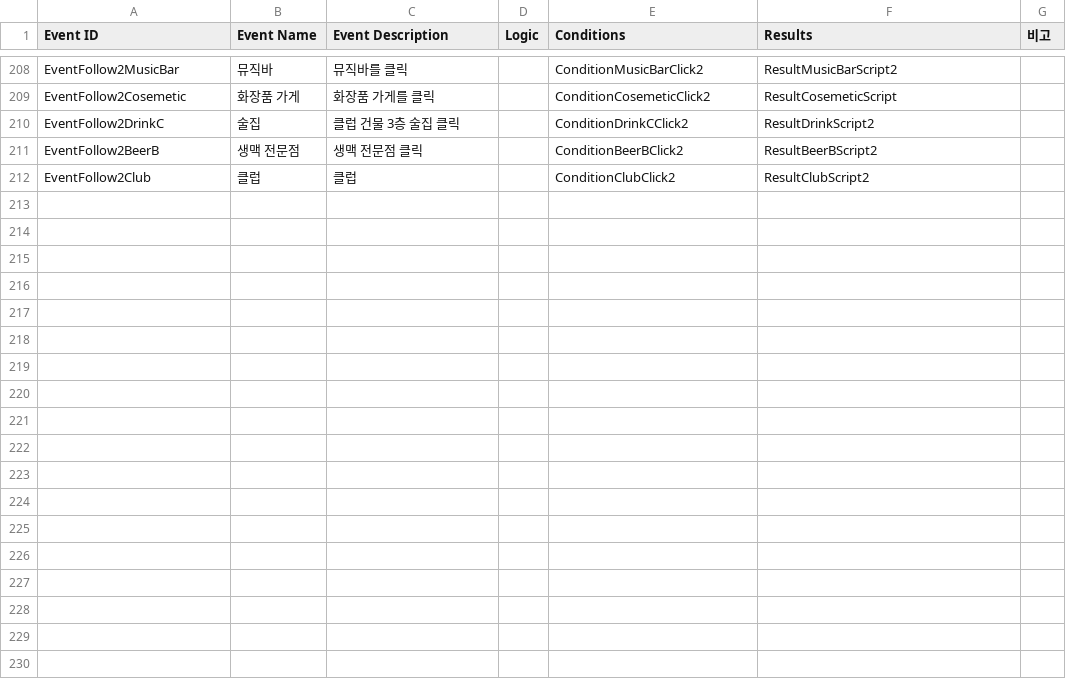
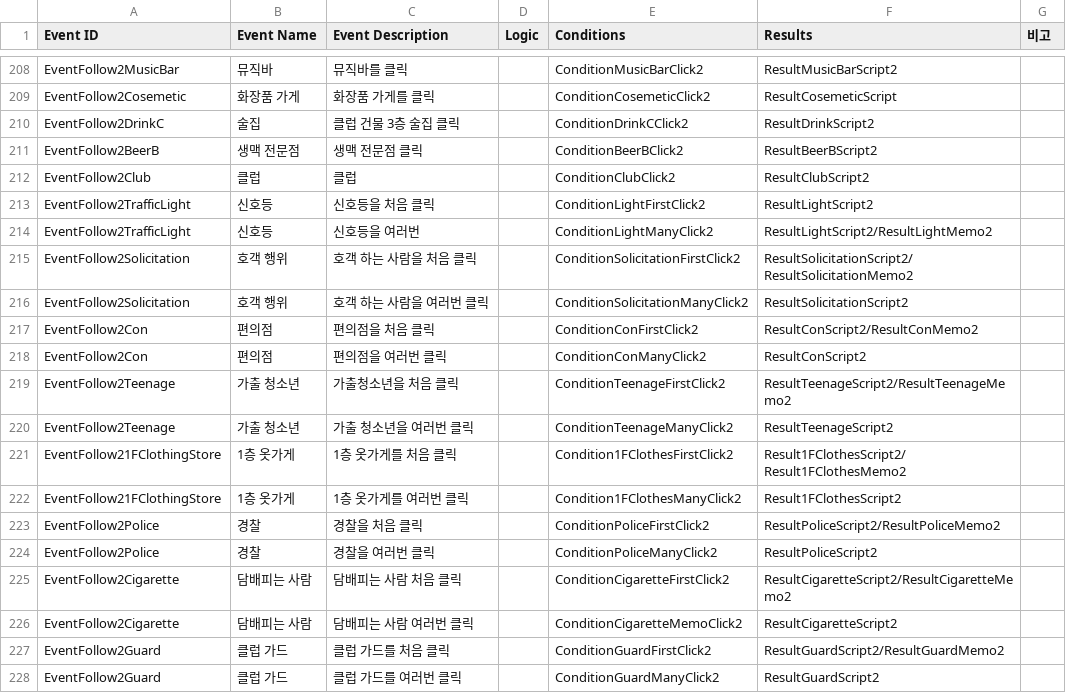
Before and after one commit to ollan365/Fate, a CSV file: Assets/Resources/Datas/events.csv, drawn as a sheet; only a part is shown, gaps mark what is left out; the diff names each change by its address in the sheet, - before the commit and + after, or states it on an @@ line.

```diff
--- a/Assets/Resources/Datas/events.csv
+++ b/Assets/Resources/Datas/events.csv
+row 213: EventFollow2TrafficLight | 신호등 | 신호등을 처음 클릭 |  | ConditionLightFirstClick2 | ResultLightScript2
+row 214: EventFollow2TrafficLight | 신호등 | 신호등을 여러번 |  | ConditionLightManyClick2 | ResultLightScript2/ResultLightMemo2
+row 215: EventFollow2Solicitation | 호객 행위 | 호객 하는 사람을 처음 클릭 |  | ConditionSolicitationFirstClick2 | ResultSolicitationScript2/ResultSolicitationMemo2
+row 216: EventFollow2Solicitation | 호객 행위 | 호객 하는 사람을 여러번 클릭 |  | ConditionSolicitationManyClick2 | ResultSolicitationScript2
+row 217: EventFollow2Con | 편의점 | 편의점을 처음 클릭 |  | ConditionConFirstClick2 | ResultConScript2/ResultConMemo2
+row 218: EventFollow2Con | 편의점 | 편의점을 여러번 클릭 |  | ConditionConManyClick2 | ResultConScript2
+row 219: EventFollow2Teenage | 가출 청소년 | 가출청소년을 처음 클릭 |  | ConditionTeenageFirstClick2 | ResultTeenageScript2/ResultTeenageMemo2
+row 220: EventFollow2Teenage | 가출 청소년 | 가출 청소년을 여러번 클릭 |  | ConditionTeenageManyClick2 | ResultTeenageScript2
+row 221: EventFollow21FClothingStore | 1층 옷가게 | 1층 옷가게를 처음 클릭 |  | Condition1FClothesFirstClick2 | Result1FClothesScript2/Result1FClothesMemo2
+row 222: EventFollow21FClothingStore | 1층 옷가게 | 1층 옷가게를 여러번 클릭 |  | Condition1FClothesManyClick2 | Result1FClothesScript2
+row 223: EventFollow2Police | 경찰 | 경찰을 처음 클릭 |  | ConditionPoliceFirstClick2 | ResultPoliceScript2/ResultPoliceMemo2
+row 224: EventFollow2Police | 경찰 | 경찰을 여러번 클릭 |  | ConditionPoliceManyClick2 | ResultPoliceScript2
+row 225: EventFollow2Cigarette | 담배피는 사람 | 담배피는 사람 처음 클릭 |  | ConditionCigaretteFirstClick2 | ResultCigaretteScript2/ResultCigaretteMemo2
+row 226: EventFollow2Cigarette | 담배피는 사람 | 담배피는 사람 여러번 클릭 |  | ConditionCigaretteMemoClick2 | ResultCigaretteScript2
+row 227: EventFollow2Guard | 클럽 가드 | 클럽 가드를 처음 클릭 |  | ConditionGuardFirstClick2 | ResultGuardScript2/ResultGuardMemo2
+row 228: EventFollow2Guard | 클럽 가드 | 클럽 가드를 여러번 클릭 |  | ConditionGuardManyClick2 | ResultGuardScript2
```
Also changed, not shown: Assets/Resources/Datas/conditions.csv, Assets/Resources/Datas/dialogues.csv, 10 other files.
